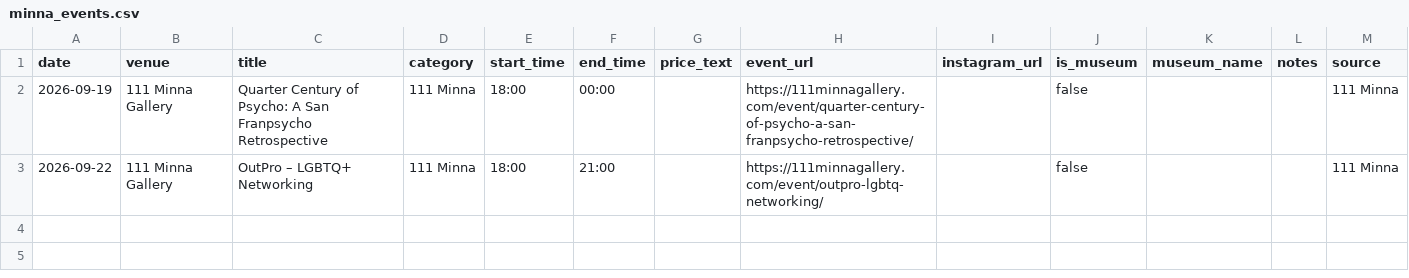
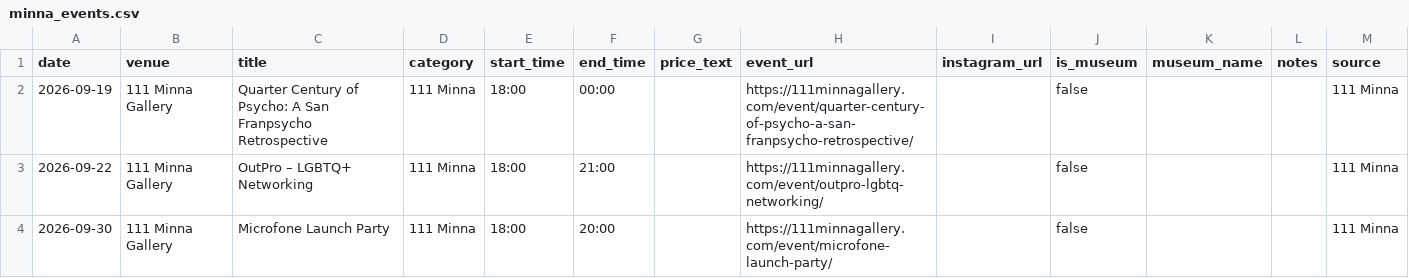
Before and after one commit to obstacleb/artlinks-data, a CSV file: minna_events.csv, drawn as a sheet.

Commit message:
Update 111 Minna events CSV

```diff
--- a/minna_events.csv
+++ b/minna_events.csv
@@ -3 +3,2 @@ date,venue,title,category,start_time,end_time,price_text,event_url,instagram_url
 2026-09-22,111 Minna Gallery,OutPro – LGBTQ+ Networking,111 Minna,18:00,21:00,,https://111minnagallery.com/event/outpro-lgbtq-networking/,,false,,,111 Minna
+2026-09-30,111 Minna Gallery,Microfone Launch Party,111 Minna,18:00,20:00,,https://111minnagallery.com/event/microfone-launch-party/,,false,,,111 Minna
```
